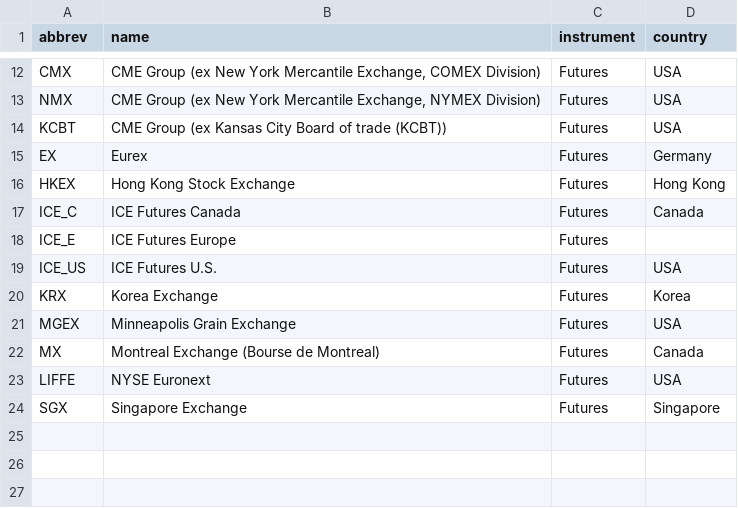
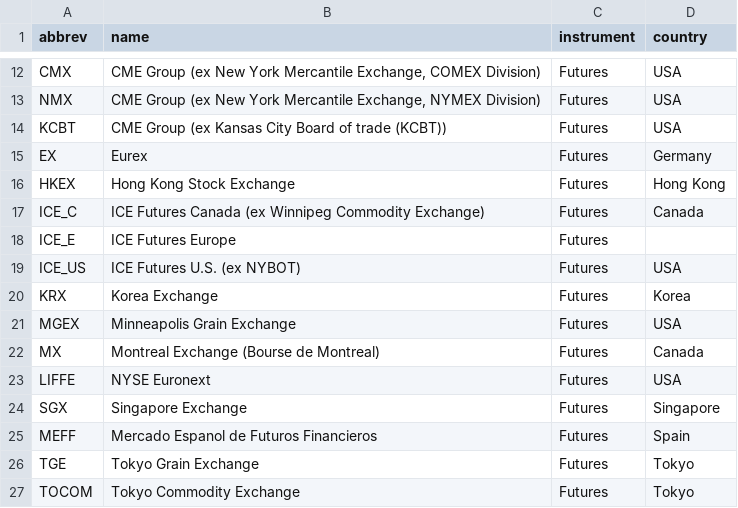
Before and after one commit to alesveselka/Q, a CSV file: data/norgate/exchange.csv, drawn as a sheet; only a part is shown, gaps mark what is left out.

Commit message:
Add new exchanges in static exchange table

```diff
--- a/data/norgate/exchange.csv
+++ b/data/norgate/exchange.csv
@@ -16,5 +16,5 @@ EX,Eurex,Futures,Germany
 HKEX,Hong Kong Stock Exchange,Futures,Hong Kong
-ICE_C,ICE Futures Canada,Futures,Canada
+ICE_C,ICE Futures Canada (ex Winnipeg Commodity Exchange),Futures,Canada
 ICE_E,ICE Futures Europe,Futures,
-ICE_US,ICE Futures U.S.,Futures,USA
+ICE_US,ICE Futures U.S. (ex NYBOT),Futures,USA
 KRX,Korea Exchange,Futures,Korea
@@ -24 +24,4 @@ LIFFE,NYSE Euronext,Futures,USA
 SGX,Singapore Exchange,Futures,Singapore
+MEFF,Mercado Espanol de Futuros Financieros,Futures,Spain
+TGE,Tokyo Grain Exchange,Futures,Tokyo
+TOCOM,Tokyo Commodity Exchange,Futures,Tokyo
```
